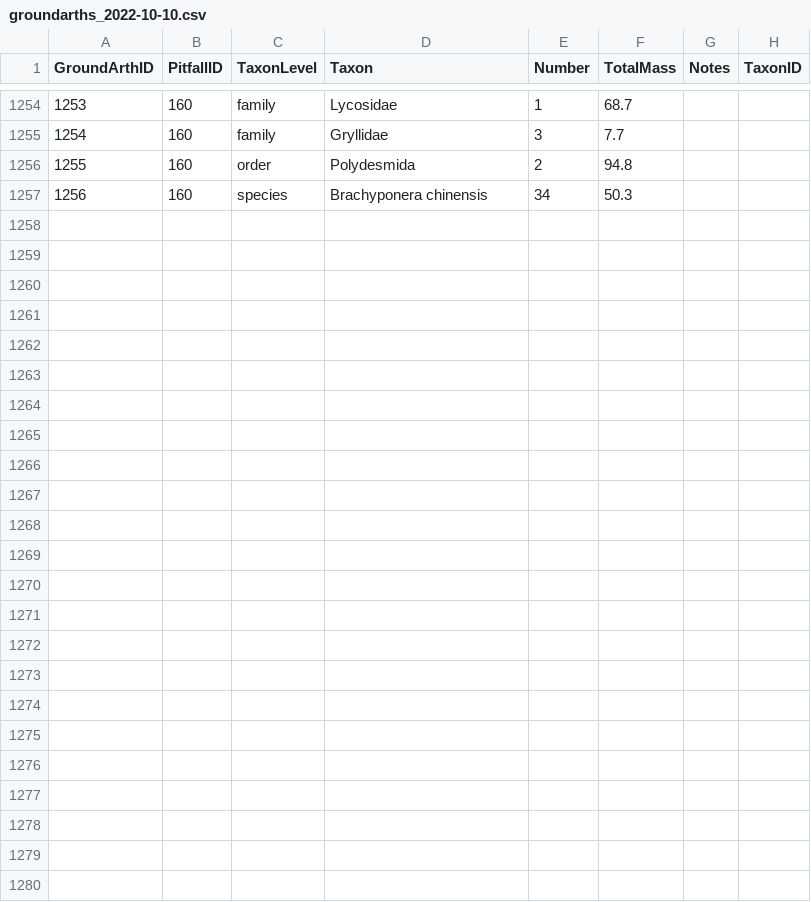
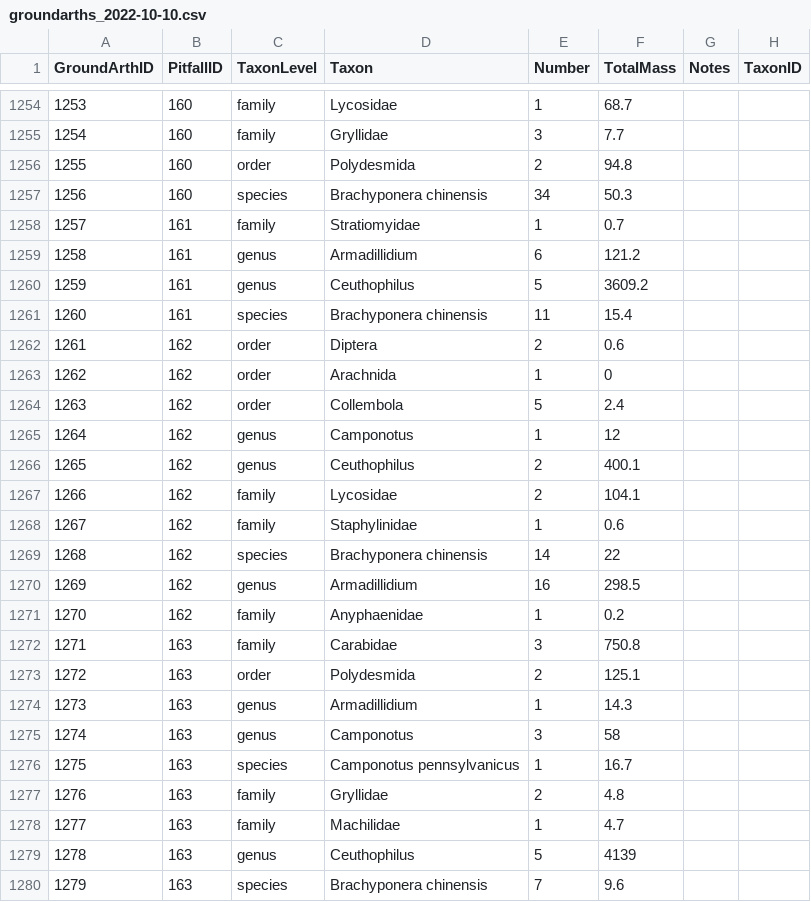
Before and after one commit to IREdwards27/arths-on-landscapes, a CSV file: data/groundarths_2022-10-10.csv, drawn as a sheet; only a part is shown, gaps mark what is left out.

```diff
--- a/data/groundarths_2022-10-10.csv
+++ b/data/groundarths_2022-10-10.csv
@@ -1257 +1257,24 @@ GroundArthID,PitfallID,TaxonLevel,Taxon,Number,TotalMass,Notes,TaxonID
 1256,160,species,Brachyponera chinensis,34,50.3,,
+1257,161,family,Stratiomyidae,1,0.7,,
+1258,161,genus,Armadillidium,6,121.2,,
+1259,161,genus,Ceuthophilus,5,3609.2,,
+1260,161,species,Brachyponera chinensis,11,15.4,,
+1261,162,order,Diptera,2,0.6,,
+1262,162,order,Arachnida,1,0,,
+1263,162,order,Collembola,5,2.4,,
+1264,162,genus,Camponotus,1,12,,
+1265,162,genus,Ceuthophilus,2,400.1,,
+1266,162,family,Lycosidae,2,104.1,,
+1267,162,family,Staphylinidae,1,0.6,,
+1268,162,species,Brachyponera chinensis,14,22,,
+1269,162,genus,Armadillidium,16,298.5,,
+1270,162,family,Anyphaenidae,1,0.2,,
+1271,163,family,Carabidae,3,750.8,,
+1272,163,order,Polydesmida,2,125.1,,
+1273,163,genus,Armadillidium,1,14.3,,
+1274,163,genus,Camponotus,3,58,,
+1275,163,species,Camponotus pennsylvanicus,1,16.7,,
+1276,163,family,Gryllidae,2,4.8,,
+1277,163,family,Machilidae,1,4.7,,
+1278,163,genus,Ceuthophilus,5,4139,,
+1279,163,species,Brachyponera chinensis,7,9.6,,
```
Also changed, not shown: data/pitfallsurveys_2022-08-16.csv.
